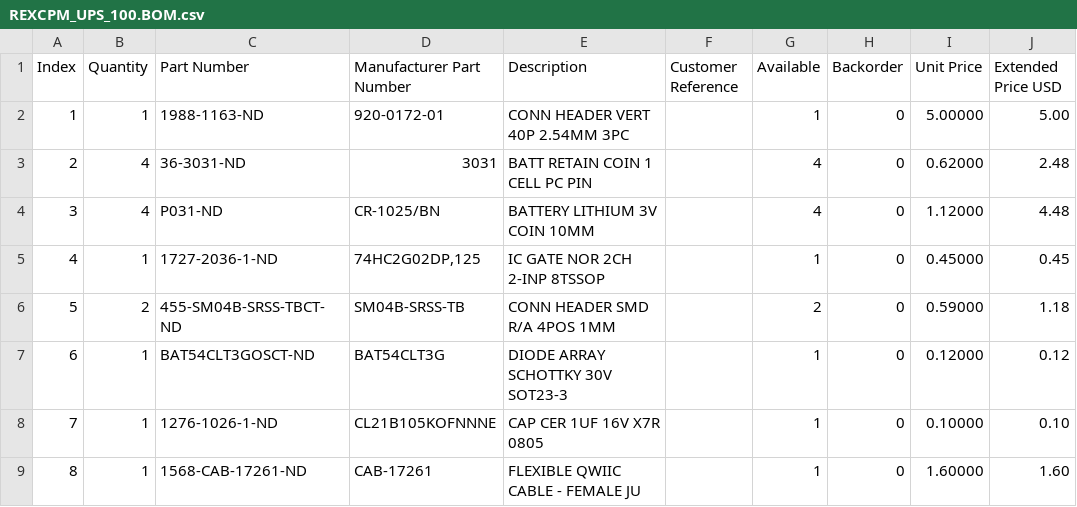
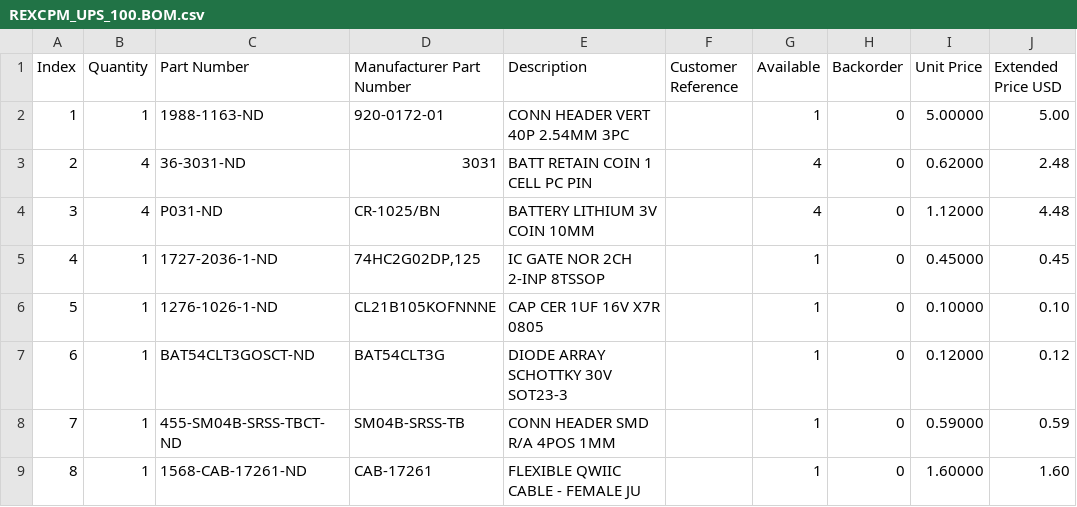
Before and after one commit to bkw777/REXCPM_UPS, a CSV file: REXCPM_UPS_100.BOM.csv, drawn as a sheet.

```diff
--- a/REXCPM_UPS_100.BOM.csv
+++ b/REXCPM_UPS_100.BOM.csv
@@ -5,5 +5,5 @@
 "4","1","1727-2036-1-ND","74HC2G02DP,125","IC GATE NOR 2CH 2-INP 8TSSOP","","1","0","0.45000","0.45"
-"5","2","455-SM04B-SRSS-TBCT-ND","SM04B-SRSS-TB","CONN HEADER SMD R/A 4POS 1MM","","2","0","0.59000","1.18"
+"5","1","1276-1026-1-ND","CL21B105KOFNNNE","CAP CER 1UF 16V X7R 0805","","1","0","0.10000","0.10"
 "6","1","BAT54CLT3GOSCT-ND","BAT54CLT3G","DIODE ARRAY SCHOTTKY 30V SOT23-3","","1","0","0.12000","0.12"
-"7","1","1276-1026-1-ND","CL21B105KOFNNNE","CAP CER 1UF 16V X7R 0805","","1","0","0.10000","0.10"
+"7","1","455-SM04B-SRSS-TBCT-ND","SM04B-SRSS-TB","CONN HEADER SMD R/A 4POS 1MM","","1","0","0.59000","0.59"
 "8","1","1568-CAB-17261-ND","CAB-17261","FLEXIBLE QWIIC CABLE - FEMALE JU","","1","0","1.60000","1.60"
```
Also changed, not shown: REXCPM_UPS_102_200.BOM.csv, 4 other files.
